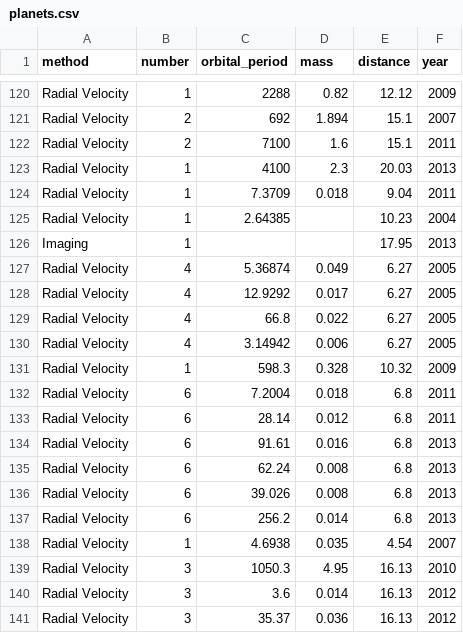
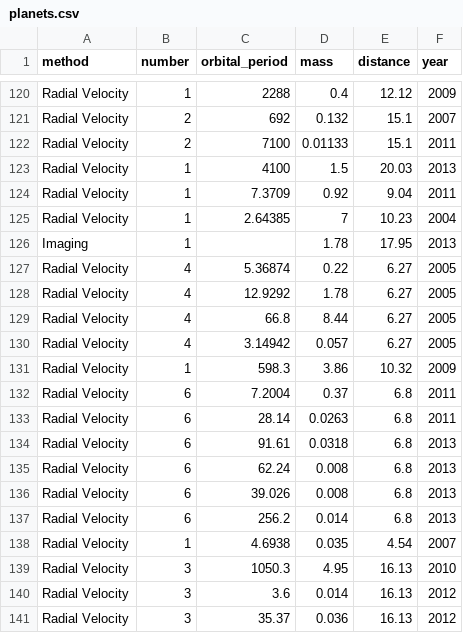
Before and after one commit to sushanthkodipyaka/Activity6-data, a CSV file: planets.csv, drawn as a sheet; only a part is shown, gaps mark what is left out; the diff covers the shown part only; the diff names each change by its address in the sheet, - before the commit and + after, or states it on an @@ line.

```diff
--- a/planets.csv
+++ b/planets.csv
-D120 (mass): 0.82
+D120 (mass): 0.4
-D121 (mass): 1.894
+D121 (mass): 0.132
-D122 (mass): 1.6
+D122 (mass): 0.01133
-D123 (mass): 2.3
+D123 (mass): 1.5
-D124 (mass): 0.018
+D124 (mass): 0.92
-D125 (mass): (empty)
+D125 (mass): 7
-D126 (mass): (empty)
+D126 (mass): 1.78
-D127 (mass): 0.049
+D127 (mass): 0.22
-D128 (mass): 0.017
+D128 (mass): 1.78
-D129 (mass): 0.022
+D129 (mass): 8.44
-D130 (mass): 0.006
+D130 (mass): 0.057
-D131 (mass): 0.328
+D131 (mass): 3.86
-D132 (mass): 0.018
+D132 (mass): 0.37
-D133 (mass): 0.012
+D133 (mass): 0.0263
-D134 (mass): 0.016
+D134 (mass): 0.0318
```
Also changed, not shown: 40 edited cells elsewhere in this file.
